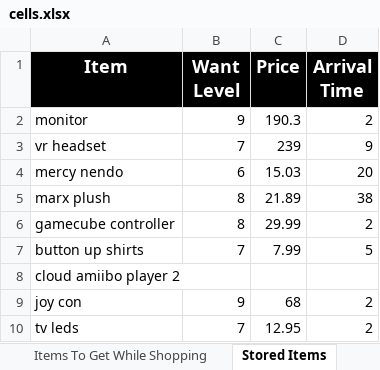
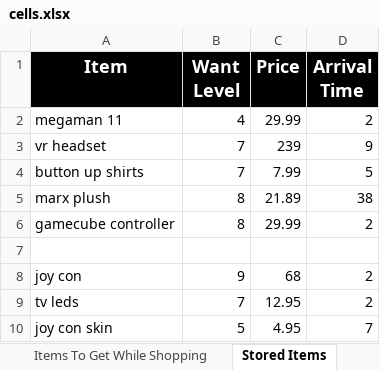
Before and after one commit to UGamer/merrekwishlist, an Excel workbook: Wishlist/cells.xlsx, sheet Stored Items, drawn as a sheet; values as stored, in another font and other column widths than the file's, no borders; removed rows and columns are numbered as before the commit, all else as after; the diff names each change by its address in the sheet, - before the commit and + after, or states it on an @@ line.

```diff
--- a/Wishlist/cells.xlsx (sheet Stored Items)
+++ b/Wishlist/cells.xlsx (sheet Stored Items)
-row 2: monitor | 9 | 190.3 | 2
+row 2: megaman 11 | 4 | 29.99 | 2
-row 4: mercy nendo | 6 | 15.03 | 20
+row 4: button up shirts | 7 | 7.99 | 5
-row 7: button up shirts | 7 | 7.99 | 5
+row 7: (empty)
-row 8: cloud amiibo player 2
+row 10: joy con skin | 5 | 4.95 | 7
```
Also changed, not shown: sheet Want, 32 other files.
